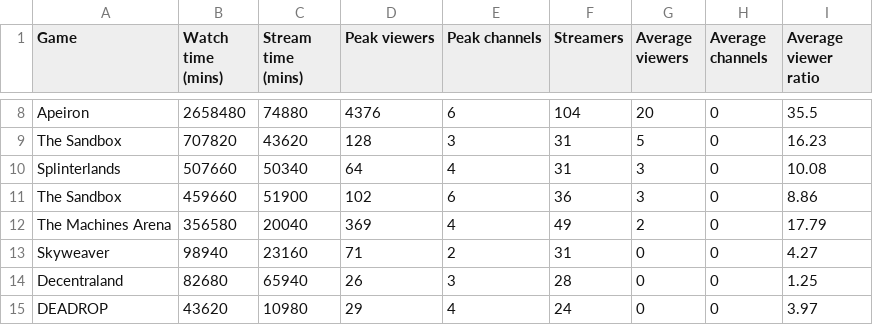
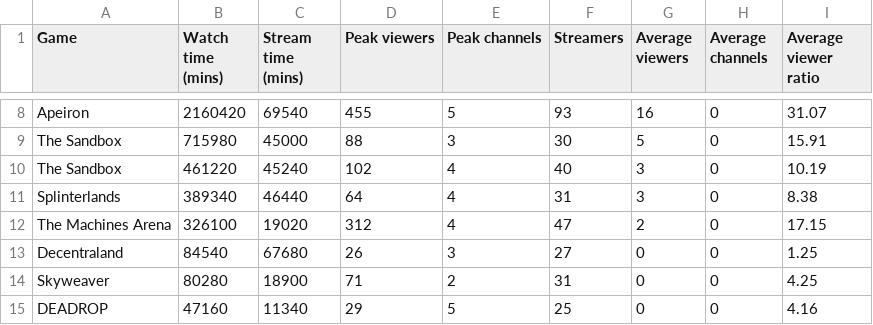
Before and after one commit to Cprogram06/smcp-dashboard, a CSV file: csvs/SOV - Twitch_90_day.csv, drawn as a sheet; only a part is shown, gaps mark what is left out; removed rows and columns are numbered as before the commit, all else as after; the diff covers the shown part only; the diff names each change by its address in the sheet, - before the commit and + after, or states it on an @@ line.

```diff
--- a/csvs/SOV - Twitch_90_day.csv
+++ b/csvs/SOV - Twitch_90_day.csv
-B8 (Watch time (mins)): 2658480
+B8 (Watch time (mins)): 2160420
-C8 (Stream time (mins)): 74880
+C8 (Stream time (mins)): 69540
-D8 (Peak viewers): 4376
+D8 (Peak viewers): 455
-E8 (Peak channels): 6
+E8 (Peak channels): 5
-F8 (Streamers): 104
+F8 (Streamers): 93
-G8 (Average viewers): 20
+G8 (Average viewers): 16
-I8 (Average viewer ratio): 35.5
+I8 (Average viewer ratio): 31.07
-B9 (Watch time (mins)): 707820
+B9 (Watch time (mins)): 715980
-C9 (Stream time (mins)): 43620
+C9 (Stream time (mins)): 45000
-D9 (Peak viewers): 128
+D9 (Peak viewers): 88
-F9 (Streamers): 31
+F9 (Streamers): 30
-I9 (Average viewer ratio): 16.23
+I9 (Average viewer ratio): 15.91
+row 10: The Sandbox | 461220 | 45240 | 102 | 4 | 40 | 3 | 0 | 10.19
-B11 (Watch time (mins)): 507660
+B11 (Watch time (mins)): 389340
-C11 (Stream time (mins)): 50340
+C11 (Stream time (mins)): 46440
-I11 (Average viewer ratio): 10.08
+I11 (Average viewer ratio): 8.38
-row 11: The Sandbox | 459660 | 51900 | 102 | 6 | 36 | 3 | 0 | 8.86
-B12 (Watch time (mins)): 356580
+B12 (Watch time (mins)): 326100
-C12 (Stream time (mins)): 20040
+C12 (Stream time (mins)): 19020
-D12 (Peak viewers): 369
+D12 (Peak viewers): 312
-F12 (Streamers): 49
+F12 (Streamers): 47
-I12 (Average viewer ratio): 17.79
+I12 (Average viewer ratio): 17.15
-row 13: Skyweaver | 98940 | 23160 | 71 | 2 | 31 | 0 | 0 | 4.27
-B13 (Watch time (mins)): 82680
+B13 (Watch time (mins)): 84540
-C13 (Stream time (mins)): 65940
+C13 (Stream time (mins)): 67680
-F13 (Streamers): 28
+F13 (Streamers): 27
+row 14: Skyweaver | 80280 | 18900 | 71 | 2 | 31 | 0 | 0 | 4.25
-B15 (Watch time (mins)): 43620
+B15 (Watch time (mins)): 47160
-C15 (Stream time (mins)): 10980
+C15 (Stream time (mins)): 11340
-E15 (Peak channels): 4
+E15 (Peak channels): 5
-F15 (Streamers): 24
+F15 (Streamers): 25
-I15 (Average viewer ratio): 3.97
+I15 (Average viewer ratio): 4.16
```
Also changed, not shown: 1 added row, 1 removed row and 41 edited cells elsewhere in this file, csvs/SOV - Twitch_SOV.csv, csvs/SOV - Twitch_axie_vs_field.csv.
